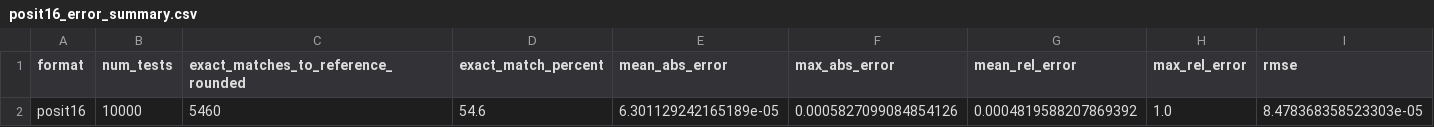
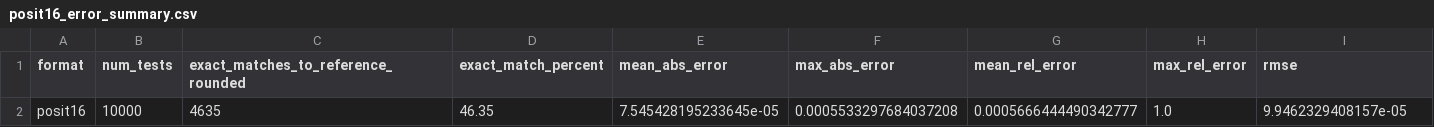
Before and after one commit to GiovaSanta/ParametricTensorCoreUnit, a CSV file: DPU_Error_Analysis/reports/dnn_random_10k/per_format/posit16_error_summary.csv, drawn as a sheet.

```diff
--- a/DPU_Error_Analysis/reports/dnn_random_10k/per_format/posit16_error_summary.csv
+++ b/DPU_Error_Analysis/reports/dnn_random_10k/per_format/posit16_error_summary.csv
@@ -1,2 +1,2 @@
 format,num_tests,exact_matches_to_reference_rounded,exact_match_percent,mean_abs_error,max_abs_error,mean_rel_error,max_rel_error,rmse
-posit16,10000,5460,54.6,6.301129242165189e-05,0.0005827099084854126,0.0004819588207869392,1.0,8.478368358523303e-05
+posit16,10000,4635,46.35,7.545428195233645e-05,0.0005533297684037208,0.0005666444490342777,1.0,9.9462329408157e-05
```
Also changed, not shown: DPU_Error_Analysis/reports/dnn_random_10k/per_format/posit32_error_summary.csv, DPU_Error_Analysis/reports/dnn_random_10k/per_format/posit8_error_summary.csv, 18 other files.
